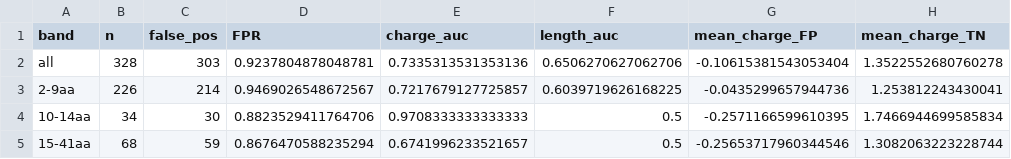
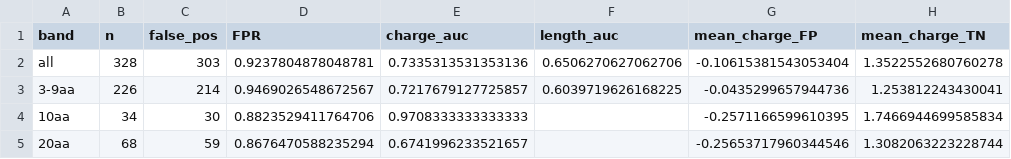
Before and after one commit to om-894/antidiabetic-peptide-classifier, a CSV file: benchmark/charge_vs_length_control.csv, drawn as a sheet.

```diff
--- a/benchmark/charge_vs_length_control.csv
+++ b/benchmark/charge_vs_length_control.csv
@@ -2,4 +2,4 @@ band,n,false_pos,FPR,charge_auc,length_auc,mean_charge_FP,mean_charge_TN
 all,328,303,0.9237804878048781,0.7335313531353136,0.6506270627062706,-0.10615381543053404,1.3522552680760278
-2-9aa,226,214,0.9469026548672567,0.7217679127725857,0.6039719626168225,-0.0435299657944736,1.253812243430041
-10-14aa,34,30,0.8823529411764706,0.9708333333333333,0.5,-0.2571166599610395,1.7466944699585834
-15-41aa,68,59,0.8676470588235294,0.6741996233521657,0.5,-0.25653717960344546,1.3082063223228744
+3-9aa,226,214,0.9469026548672567,0.7217679127725857,0.6039719626168225,-0.0435299657944736,1.253812243430041
+10aa,34,30,0.8823529411764706,0.9708333333333333,,-0.2571166599610395,1.7466944699585834
+20aa,68,59,0.8676470588235294,0.6741996233521657,,-0.25653717960344546,1.3082063223228744
```
Also changed, not shown: 2 other files.
